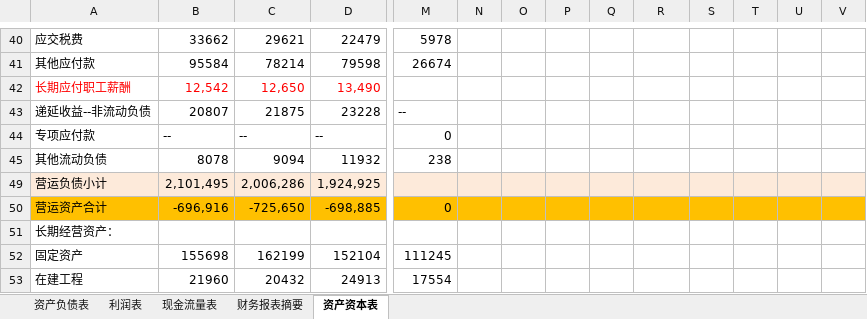
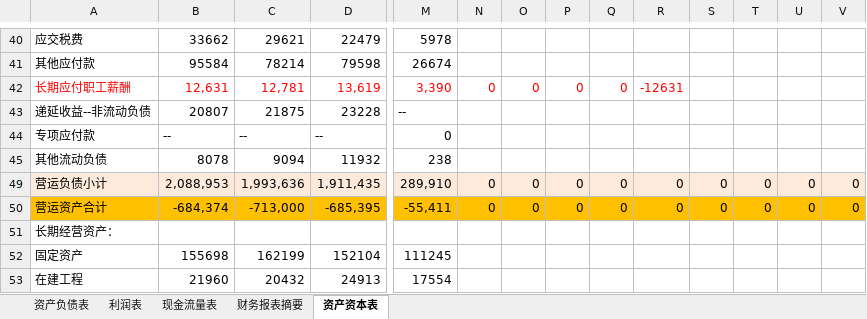
Before and after one commit to SkyFlyingFree/FinancialAnalysis, an Excel workbook: 财报分析.xlsm, sheet 资产资本表, drawn as a sheet; only a part is shown, gaps mark what is left out; values as stored, in another font and other column widths than the file's, no borders; the diff covers the shown part only; the diff names each change by its address in the sheet, - before the commit and + after, or states it on an @@ line.

Commit message:
长期应付职工薪酬 逆推

```diff
--- a/财报分析.xlsm (sheet 资产资本表)
+++ b/财报分析.xlsm (sheet 资产资本表)
-B42: 12,542
+B42: 12,631
-C42: 12,650
+C42: 12,781
-D42: 13,490
+D42: 13,619
-M42: (empty)
+M42: 3,390
-N42: (empty)
+N42: 0
-O42: (empty)
+O42: 0
-P42: (empty)
+P42: 0
-Q42: (empty)
+Q42: 0
-R42: (empty)
+R42: -12631
-B49: 2,101,495
+B49: 2,088,953
-C49: 2,006,286
+C49: 1,993,636
-D49: 1,924,925
+D49: 1,911,435
-M49: (empty)
+M49: 289,910
-N49:N50: (empty)
+N49:N50: 0
-O49:O50: (empty)
+O49:O50: 0
-P49:P50: (empty)
+P49:P50: 0
-Q49:Q50: (empty)
+Q49:Q50: 0
-R49:R50: (empty)
+R49:R50: 0
-S49:S50: (empty)
+S49:S50: 0
-T49:T50: (empty)
+T49:T50: 0
-U49:U50: (empty)
+U49:U50: 0
-V49:V50: (empty)
+V49:V50: 0
-B50: -696,916
+B50: -684,374
-C50: -725,650
+C50: -713,000
-D50: -698,885
+D50: -685,395
-M50: 0
+M50: -55,411
```
Also changed, not shown: 92 edited cells and cell formats elsewhere in this sheet, formulas that keep their value.
